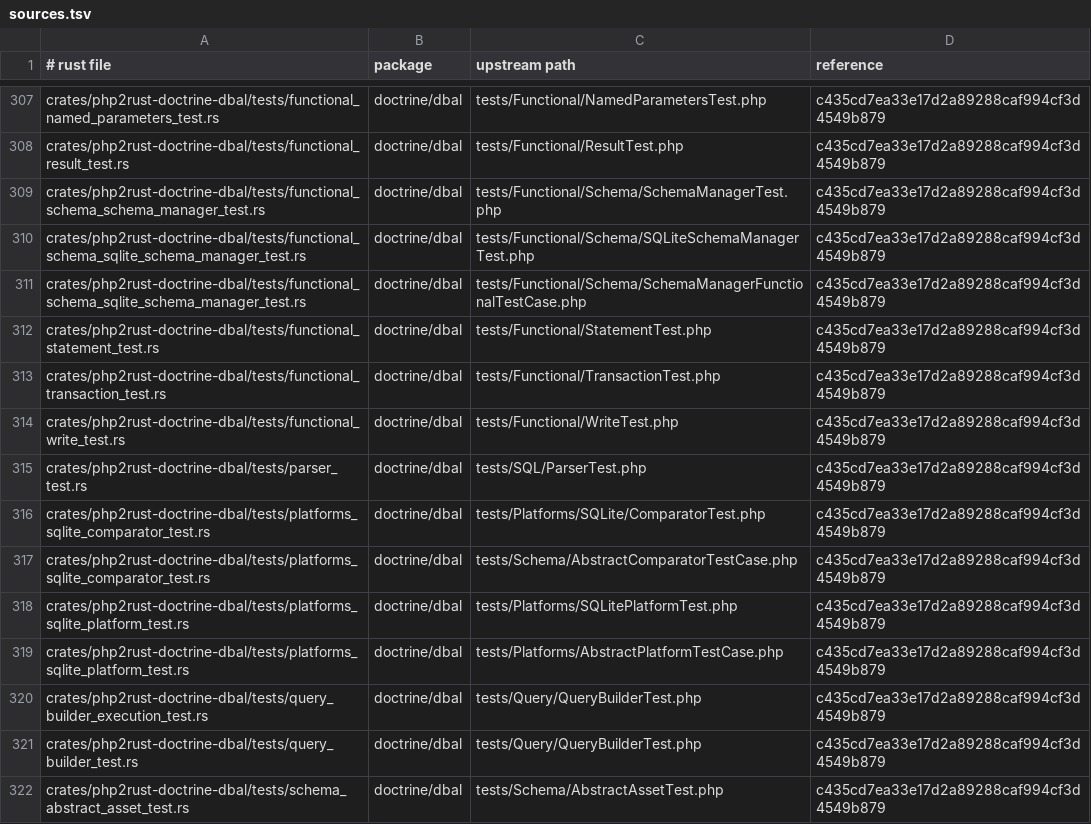
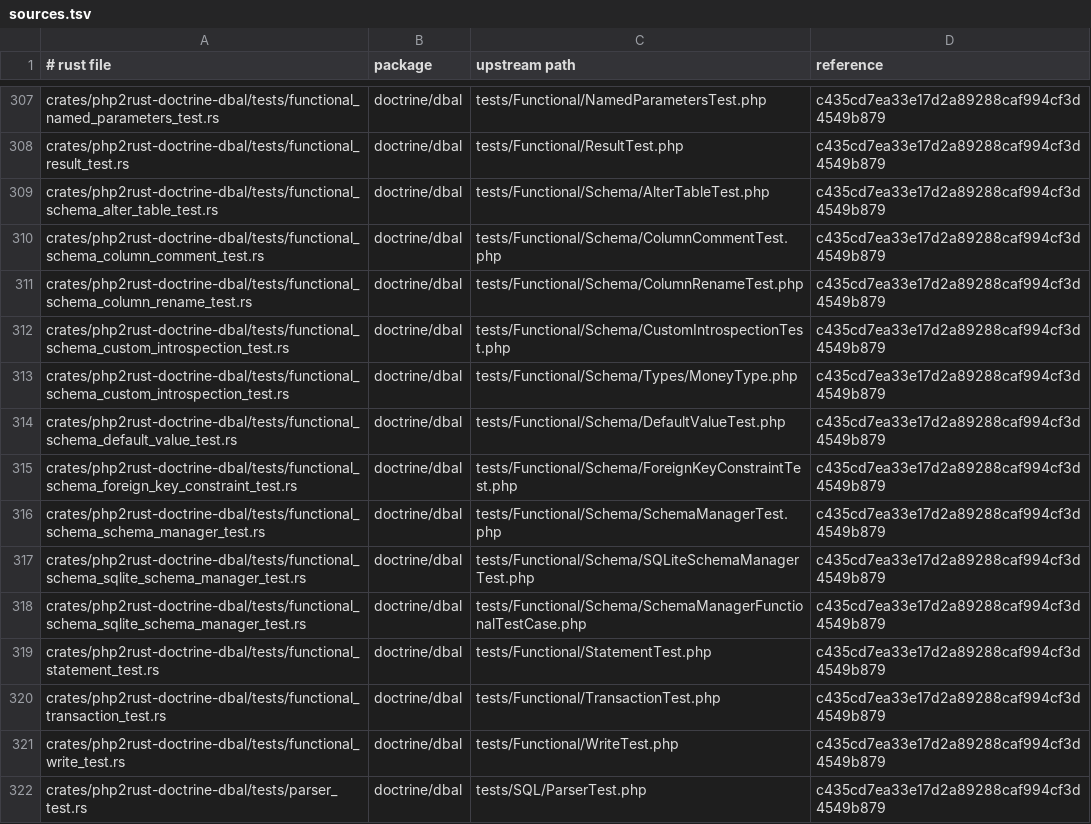
Before and after one commit to D-Nations/php2rust-doctrine-dbal, a TSV file: parity/sources.tsv, drawn as a sheet; only a part is shown, gaps mark what is left out; the shorter side is filled out with more unchanged rows.

```diff
--- a/parity/sources.tsv
+++ b/parity/sources.tsv
@@ -308,2 +308,9 @@ crates/php2rust-doctrine-dbal/tests/functional_named_parameters_test.rs	doctrine
 crates/php2rust-doctrine-dbal/tests/functional_result_test.rs	doctrine/dbal	tests/Functional/ResultTest.php	c435cd7ea33e17d2a89288caf994cf3d4549b879
+crates/php2rust-doctrine-dbal/tests/functional_schema_alter_table_test.rs	doctrine/dbal	tests/Functional/Schema/AlterTableTest.php	c435cd7ea33e17d2a89288caf994cf3d4549b879
+crates/php2rust-doctrine-dbal/tests/functional_schema_column_comment_test.rs	doctrine/dbal	tests/Functional/Schema/ColumnCommentTest.php	c435cd7ea33e17d2a89288caf994cf3d4549b879
+crates/php2rust-doctrine-dbal/tests/functional_schema_column_rename_test.rs	doctrine/dbal	tests/Functional/Schema/ColumnRenameTest.php	c435cd7ea33e17d2a89288caf994cf3d4549b879
+crates/php2rust-doctrine-dbal/tests/functional_schema_custom_introspection_test.rs	doctrine/dbal	tests/Functional/Schema/CustomIntrospectionTest.php	c435cd7ea33e17d2a89288caf994cf3d4549b879
+crates/php2rust-doctrine-dbal/tests/functional_schema_custom_introspection_test.rs	doctrine/dbal	tests/Functional/Schema/Types/MoneyType.php	c435cd7ea33e17d2a89288caf994cf3d4549b879
+crates/php2rust-doctrine-dbal/tests/functional_schema_default_value_test.rs	doctrine/dbal	tests/Functional/Schema/DefaultValueTest.php	c435cd7ea33e17d2a89288caf994cf3d4549b879
+crates/php2rust-doctrine-dbal/tests/functional_schema_foreign_key_constraint_test.rs	doctrine/dbal	tests/Functional/Schema/ForeignKeyConstraintTest.php	c435cd7ea33e17d2a89288caf994cf3d4549b879
 crates/php2rust-doctrine-dbal/tests/functional_schema_schema_manager_test.rs	doctrine/dbal	tests/Functional/Schema/SchemaManagerTest.php	c435cd7ea33e17d2a89288caf994cf3d4549b879
```
Also changed, not shown: parity/doctrine/dbal.tsv, 1 other file.
